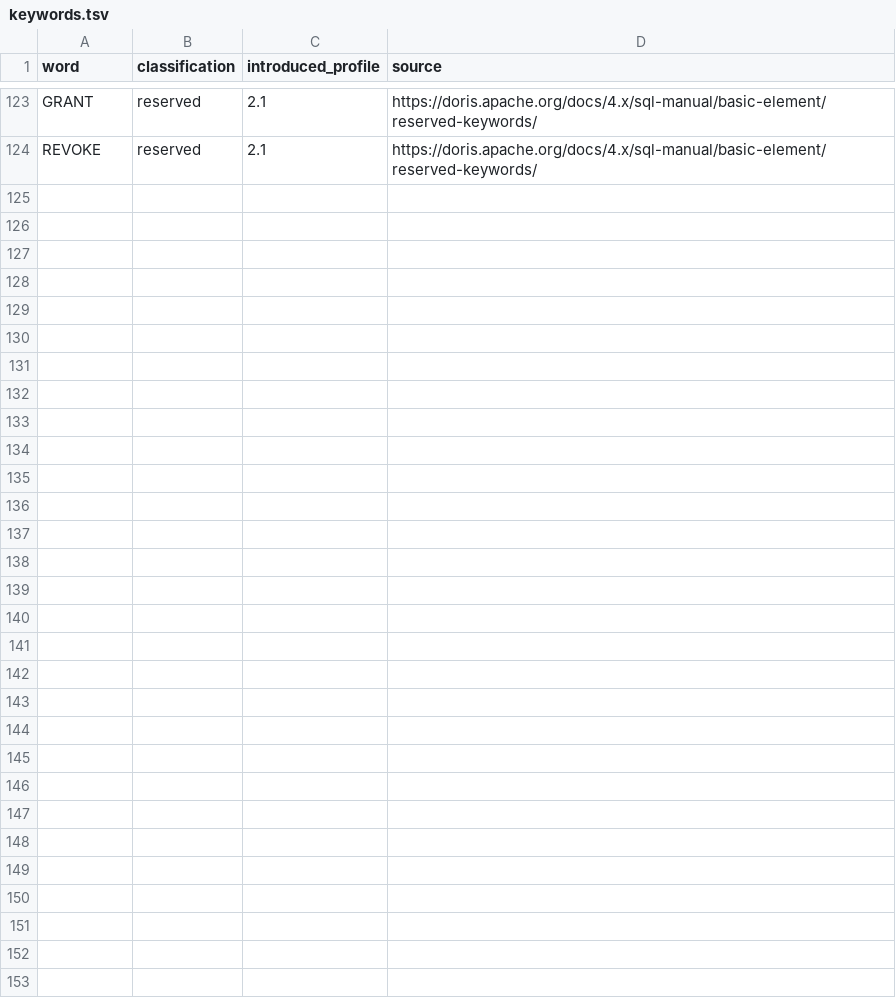
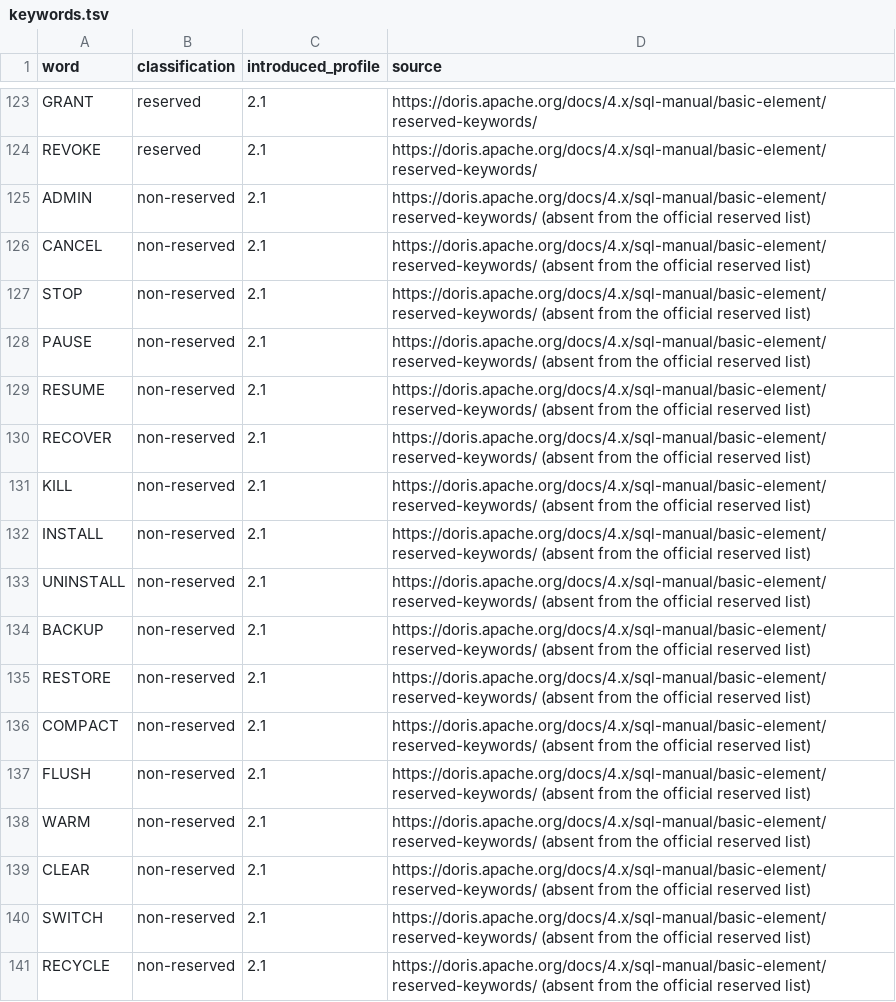
Before and after one commit to tchivs/fathom-sql, a TSV file: corpus/keywords.tsv, drawn as a sheet; only a part is shown, gaps mark what is left out; the diff names each change by its address in the sheet, - before the commit and + after, or states it on an @@ line.

Commit message:
feat(parser): 100% Doris admin statement coverage (17 new verbs)
新增 17 个 Doris 管理/操作语句：
ADMIN, CANCEL, STOP, PAUSE, RESUME, RECOVER, KILL, INSTALL,
UNINSTALL, BACKUP, RESTORE, COMPACT, FLUSH, WARM, CLEAR,
SWITCH, RECYCLE

实现：
- 17 个 non-reserved 关键字加入 Doris 保留字表 (NonReserved)
- Doris dispatch 新增 catch-all 分支（17 个谓词）
- keywords.tsv + keyword_test embedded rows 同步
- 行数断言 116→133

moon check: 0 warnings, 0 errors
moon test: 892/892 passed

Doris 语句覆盖率：100%（38 个语句动词，全部支持）

```diff
--- a/corpus/keywords.tsv
+++ b/corpus/keywords.tsv
+row 125: ADMIN | non-reserved | 2.1 | https://doris.apache.org/docs/4.x/sql-manual/basic-element/reserved-keywords/ (absent from the official reserved list)
+row 126: CANCEL | non-reserved | 2.1 | https://doris.apache.org/docs/4.x/sql-manual/basic-element/reserved-keywords/ (absent from the official reserved list)
+row 127: STOP | non-reserved | 2.1 | https://doris.apache.org/docs/4.x/sql-manual/basic-element/reserved-keywords/ (absent from the official reserved list)
+row 128: PAUSE | non-reserved | 2.1 | https://doris.apache.org/docs/4.x/sql-manual/basic-element/reserved-keywords/ (absent from the official reserved list)
+row 129: RESUME | non-reserved | 2.1 | https://doris.apache.org/docs/4.x/sql-manual/basic-element/reserved-keywords/ (absent from the official reserved list)
+row 130: RECOVER | non-reserved | 2.1 | https://doris.apache.org/docs/4.x/sql-manual/basic-element/reserved-keywords/ (absent from the official reserved list)
+row 131: KILL | non-reserved | 2.1 | https://doris.apache.org/docs/4.x/sql-manual/basic-element/reserved-keywords/ (absent from the official reserved list)
+row 132: INSTALL | non-reserved | 2.1 | https://doris.apache.org/docs/4.x/sql-manual/basic-element/reserved-keywords/ (absent from the official reserved list)
+row 133: UNINSTALL | non-reserved | 2.1 | https://doris.apache.org/docs/4.x/sql-manual/basic-element/reserved-keywords/ (absent from the official reserved list)
+row 134: BACKUP | non-reserved | 2.1 | https://doris.apache.org/docs/4.x/sql-manual/basic-element/reserved-keywords/ (absent from the official reserved list)
+row 135: RESTORE | non-reserved | 2.1 | https://doris.apache.org/docs/4.x/sql-manual/basic-element/reserved-keywords/ (absent from the official reserved list)
+row 136: COMPACT | non-reserved | 2.1 | https://doris.apache.org/docs/4.x/sql-manual/basic-element/reserved-keywords/ (absent from the official reserved list)
+row 137: FLUSH | non-reserved | 2.1 | https://doris.apache.org/docs/4.x/sql-manual/basic-element/reserved-keywords/ (absent from the official reserved list)
+row 138: WARM | non-reserved | 2.1 | https://doris.apache.org/docs/4.x/sql-manual/basic-element/reserved-keywords/ (absent from the official reserved list)
+row 139: CLEAR | non-reserved | 2.1 | https://doris.apache.org/docs/4.x/sql-manual/basic-element/reserved-keywords/ (absent from the official reserved list)
+row 140: SWITCH | non-reserved | 2.1 | https://doris.apache.org/docs/4.x/sql-manual/basic-element/reserved-keywords/ (absent from the official reserved list)
+row 141: RECYCLE | non-reserved | 2.1 | https://doris.apache.org/docs/4.x/sql-manual/basic-element/reserved-keywords/ (absent from the official reserved list)
```
Also changed, not shown: 4 other files.
